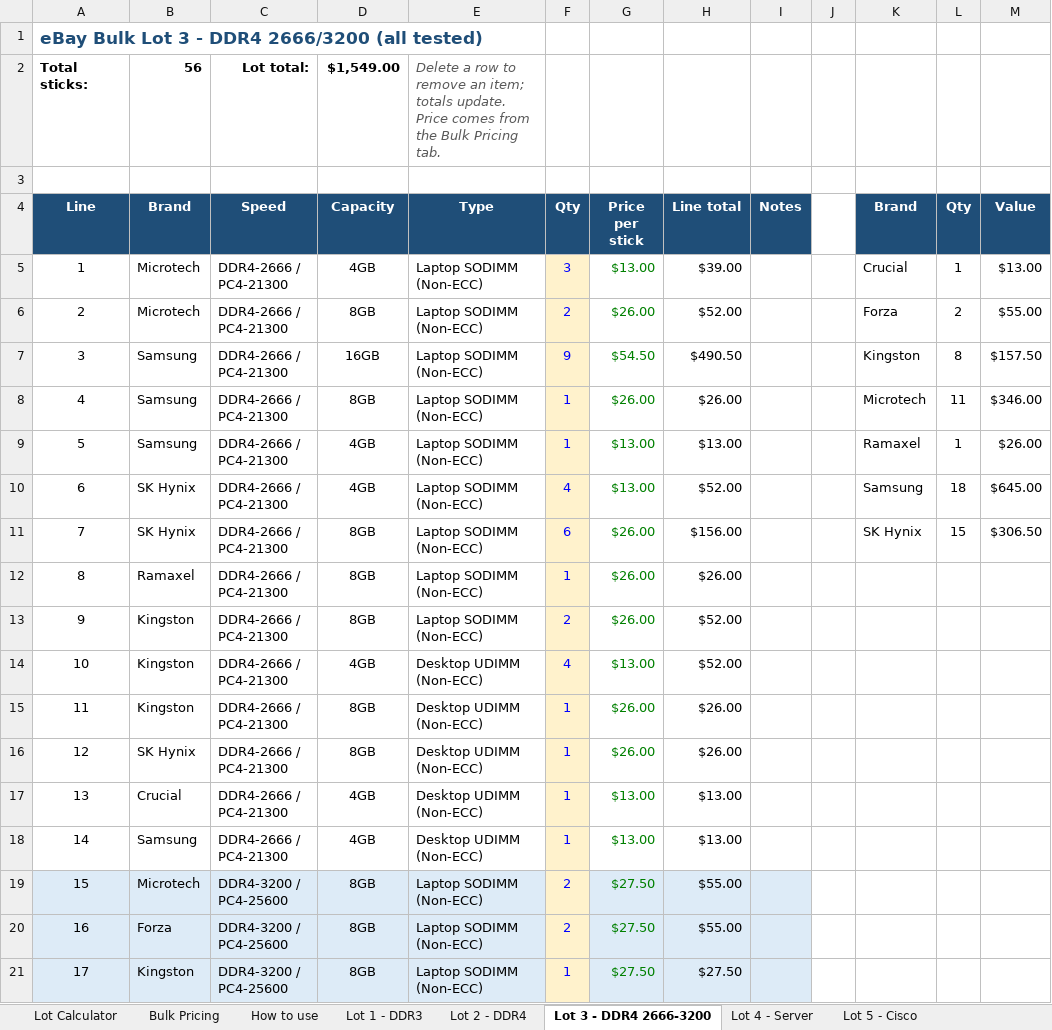
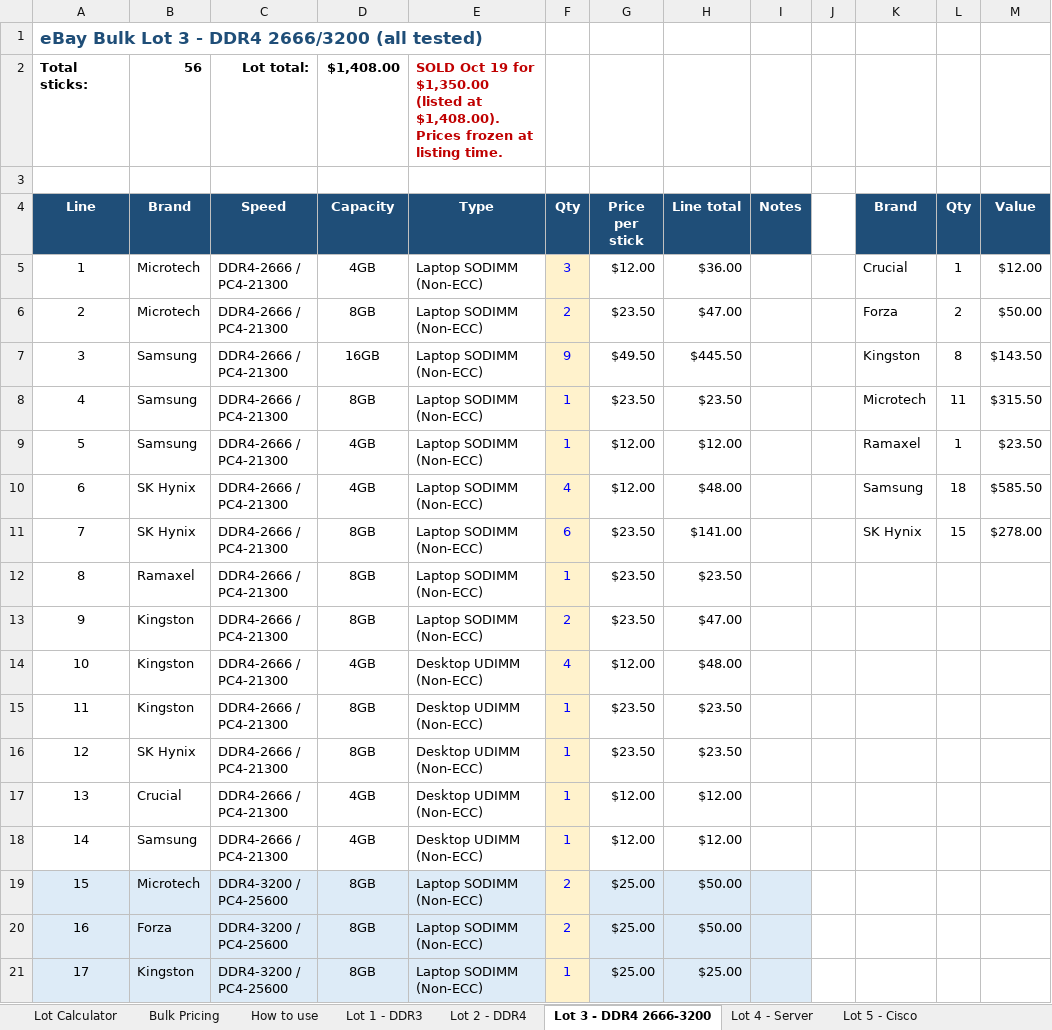
Before and after one commit to bgallaher-lgtm/Claude, an Excel workbook: ram_bulk_pricing.xlsx, sheet Lot 3 - DDR4 2666-3200, drawn as a sheet; only a part is shown; values as stored, in another font and other column widths than the file's, no borders; the diff covers the shown part only; the diff names each change by its address in the sheet, - before the commit and + after, or states it on an @@ line.

```diff
--- a/ram_bulk_pricing.xlsx (sheet Lot 3 - DDR4 2666-3200)
+++ b/ram_bulk_pricing.xlsx (sheet Lot 3 - DDR4 2666-3200)
-D2 (Capacity): $1,549.00
+D2 (Capacity): $1,408.00
-E2 (Type): Delete a row to remove an item; totals update. Price comes from the Bulk Pricing tab.
+E2 (Type): SOLD Oct 19 for $1,350.00 (listed at $1,408.00). Prices frozen at listing time.
@@ E2 bold: off → on, italic: on → off, text colour: #595959 → #C00000 @@
-G5 (Price per stick): $13.00
+G5 (Price per stick): $12.00
-G5:G21 text colour: #008000
+G5:G21 text colour: black
-H5 (Line total): $39.00
+H5 (Line total): $36.00
-M5 (Value): $13.00
+M5 (Value): $12.00
-G6 (Price per stick): $26.00
+G6 (Price per stick): $23.50
-H6 (Line total): $52.00
+H6 (Line total): $47.00
-M6 (Value): $55.00
+M6 (Value): $50.00
-G7 (Price per stick): $54.50
+G7 (Price per stick): $49.50
-H7 (Line total): $490.50
+H7 (Line total): $445.50
-M7 (Value): $157.50
+M7 (Value): $143.50
-G8 (Price per stick): $26.00
+G8 (Price per stick): $23.50
-H8 (Line total): $26.00
+H8 (Line total): $23.50
-M8 (Value): $346.00
+M8 (Value): $315.50
-G9:G10 (Price per stick): $13.00
+G9:G10 (Price per stick): $12.00
-H9 (Line total): $13.00
+H9 (Line total): $12.00
-M9 (Value): $26.00
+M9 (Value): $23.50
-H10 (Line total): $52.00
+H10 (Line total): $48.00
-M10 (Value): $645.00
+M10 (Value): $585.50
-G11:G13 (Price per stick): $26.00
+G11:G13 (Price per stick): $23.50
-H11 (Line total): $156.00
+H11 (Line total): $141.00
-M11 (Value): $306.50
+M11 (Value): $278.00
-H12 (Line total): $26.00
+H12 (Line total): $23.50
-H13 (Line total): $52.00
+H13 (Line total): $47.00
-G14 (Price per stick): $13.00
+G14 (Price per stick): $12.00
-H14 (Line total): $52.00
+H14 (Line total): $48.00
-G15:G16 (Price per stick): $26.00
+G15:G16 (Price per stick): $23.50
-H15:H16 (Line total): $26.00
+H15:H16 (Line total): $23.50
-G17:G18 (Price per stick): $13.00
+G17:G18 (Price per stick): $12.00
-H17:H18 (Line total): $13.00
+H17:H18 (Line total): $12.00
-G19:G21 (Price per stick): $27.50
+G19:G21 (Price per stick): $25.00
-H19:H20 (Line total): $55.00
+H19:H20 (Line total): $50.00
-H21 (Line total): $27.50
+H21 (Line total): $25.00
```
Also changed, not shown: 12 edited cells and cell formats elsewhere in this sheet, sheet Lot 2 - DDR4.
